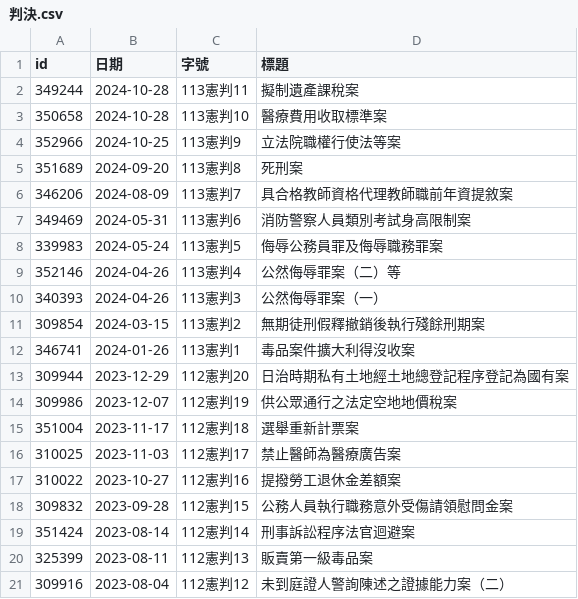
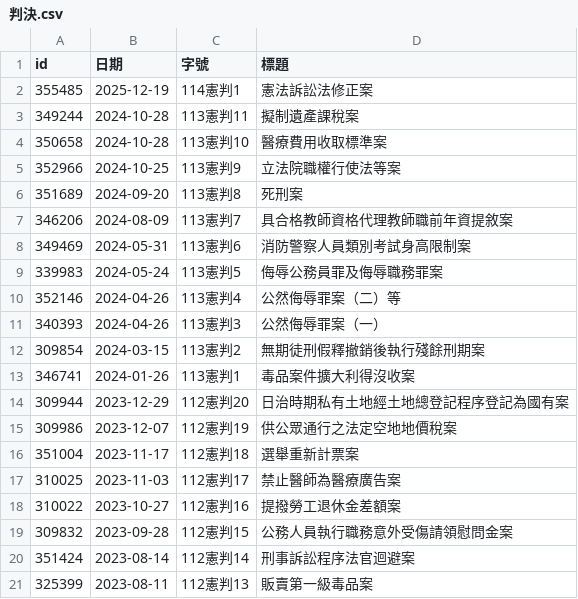
Before and after one commit to kong0107/cons.judicial, a CSV file: docket/判決.csv, drawn as a sheet; removed rows and columns are numbered as before the commit, all else as after; the diff names each change by its address in the sheet, - before the commit and + after, or states it on an @@ line.

Commit message:
update dockets

```diff
--- a/docket/判決.csv
+++ b/docket/判決.csv
+row 2: 355485 | 2025-12-19 | 114憲判1 | 憲法訴訟法修正案
-row 21: 309916 | 2023-08-04 | 112憲判12 | 未到庭證人警詢陳述之證據能力案（二）
```
Also changed, not shown: docket/index.csv, 1 other file.
